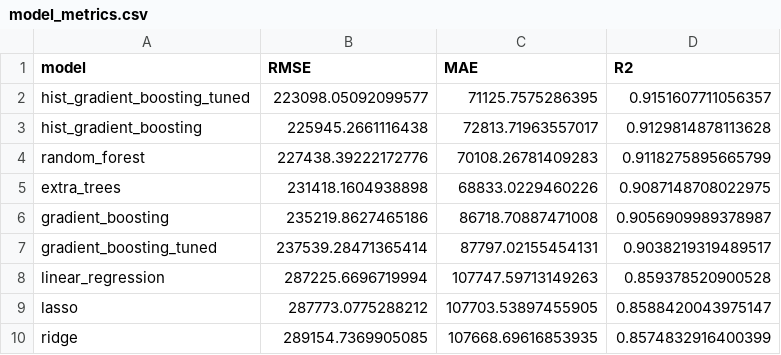
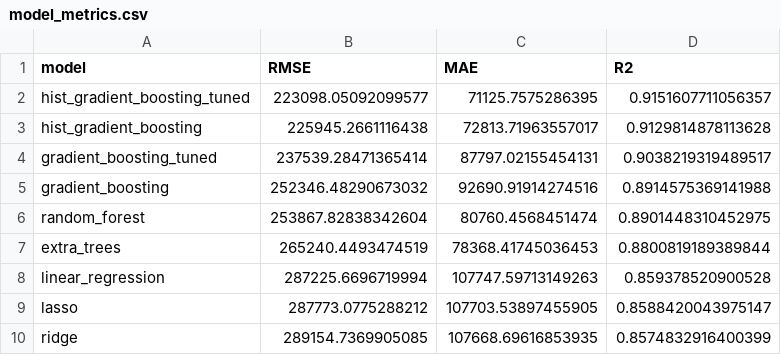
Before and after one commit to Khactruongbol/House-Price-Prediction, a CSV file: reports/metrics/model_metrics.csv, drawn as a sheet.

```diff
--- a/reports/metrics/model_metrics.csv
+++ b/reports/metrics/model_metrics.csv
@@ -3,6 +3,6 @@ hist_gradient_boosting_tuned,223098.05092099577,71125.7575286395,0.9151607711056
 hist_gradient_boosting,225945.2661116438,72813.71963557017,0.9129814878113628
-random_forest,227438.39222172776,70108.26781409283,0.9118275895665799
-extra_trees,231418.1604938898,68833.0229460226,0.9087148708022975
-gradient_boosting,235219.8627465186,86718.70887471008,0.9056909989378987
 gradient_boosting_tuned,237539.28471365414,87797.02155454131,0.9038219319489517
+gradient_boosting,252346.48290673032,92690.91914274516,0.8914575369141988
+random_forest,253867.82838342604,80760.4568451474,0.8901448310452975
+extra_trees,265240.4493474519,78368.41745036453,0.8800819189389844
 linear_regression,287225.6696719994,107747.59713149263,0.859378520900528
```
Also changed, not shown: 18 other files.
